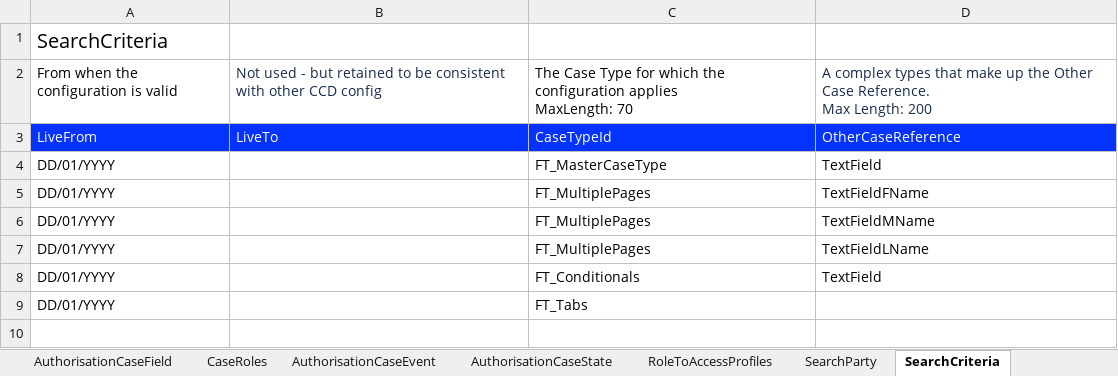
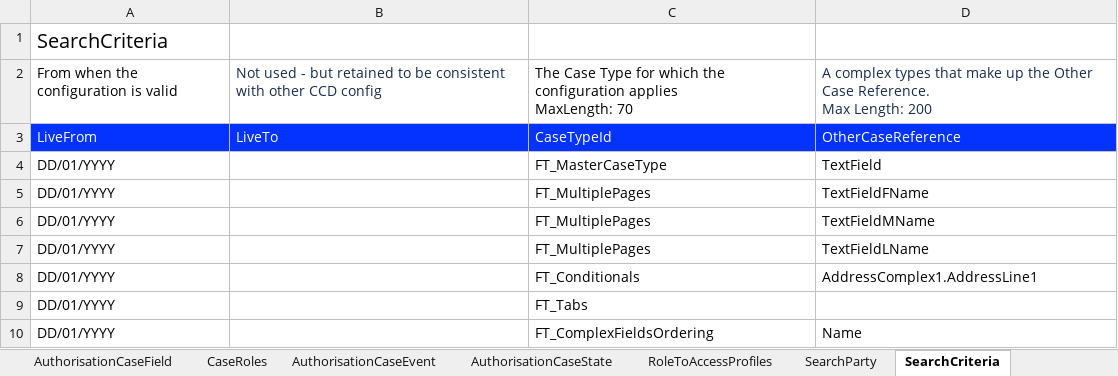
Before and after one commit to hmcts/ccd-test-definitions, an Excel workbook: src/main/resources/uk/gov/hmcts/ccd/test_definitions/excel/BEFTA_Master_Definition.xlsx, sheet SearchCriteria, drawn as a sheet; values as stored, in another font and other column widths than the file's, no borders; the diff names each change by its address in the sheet, - before the commit and + after, or states it on an @@ line.

```diff
--- a/src/main/resources/uk/gov/hmcts/ccd/test_definitions/excel/BEFTA_Master_Definition.xlsx (sheet SearchCriteria)
+++ b/src/main/resources/uk/gov/hmcts/ccd/test_definitions/excel/BEFTA_Master_Definition.xlsx (sheet SearchCriteria)
-D8: TextField
+D8: AddressComplex1.AddressLine1
+row 10: DD/01/YYYY |  | FT_ComplexFieldsOrdering | Name
```
Also changed, not shown: src/main/resources/uk/gov/hmcts/ccd/test_definitions/invalid/GlobalSearch/BEFTA_Master_Definition_GlobalSearch_InvalidComplexOtherCaseReference_ComplexFieldsOrdering_Schema.xlsx, src/main/resources/uk/gov/hmcts/ccd/test_definitions/invalid/GlobalSearch/BEFTA_Master_Definition_GlobalSearch_InvalidOtherCaseReference_ComplexFieldsOrdering_Schema.xlsx, 2 other files.
